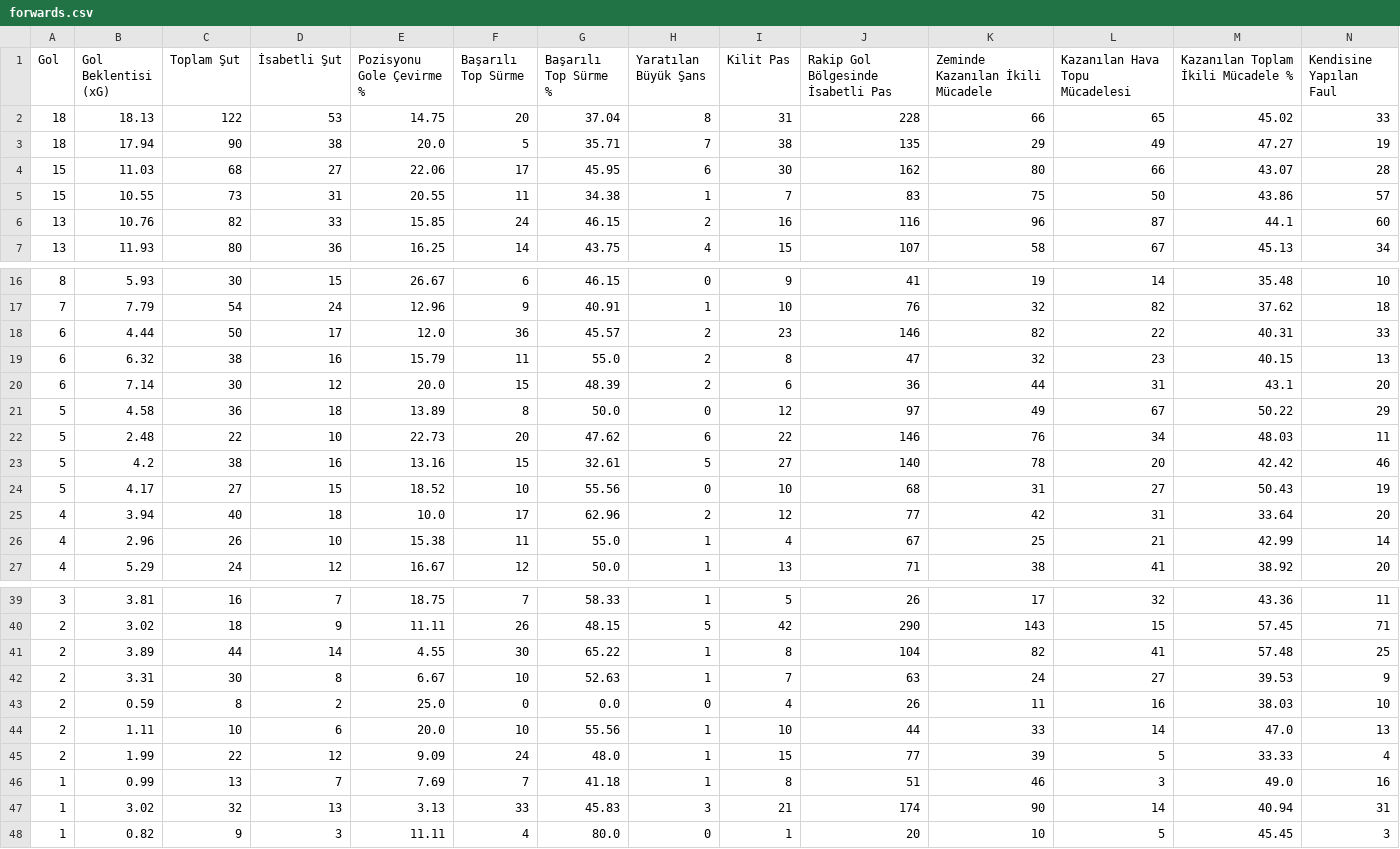
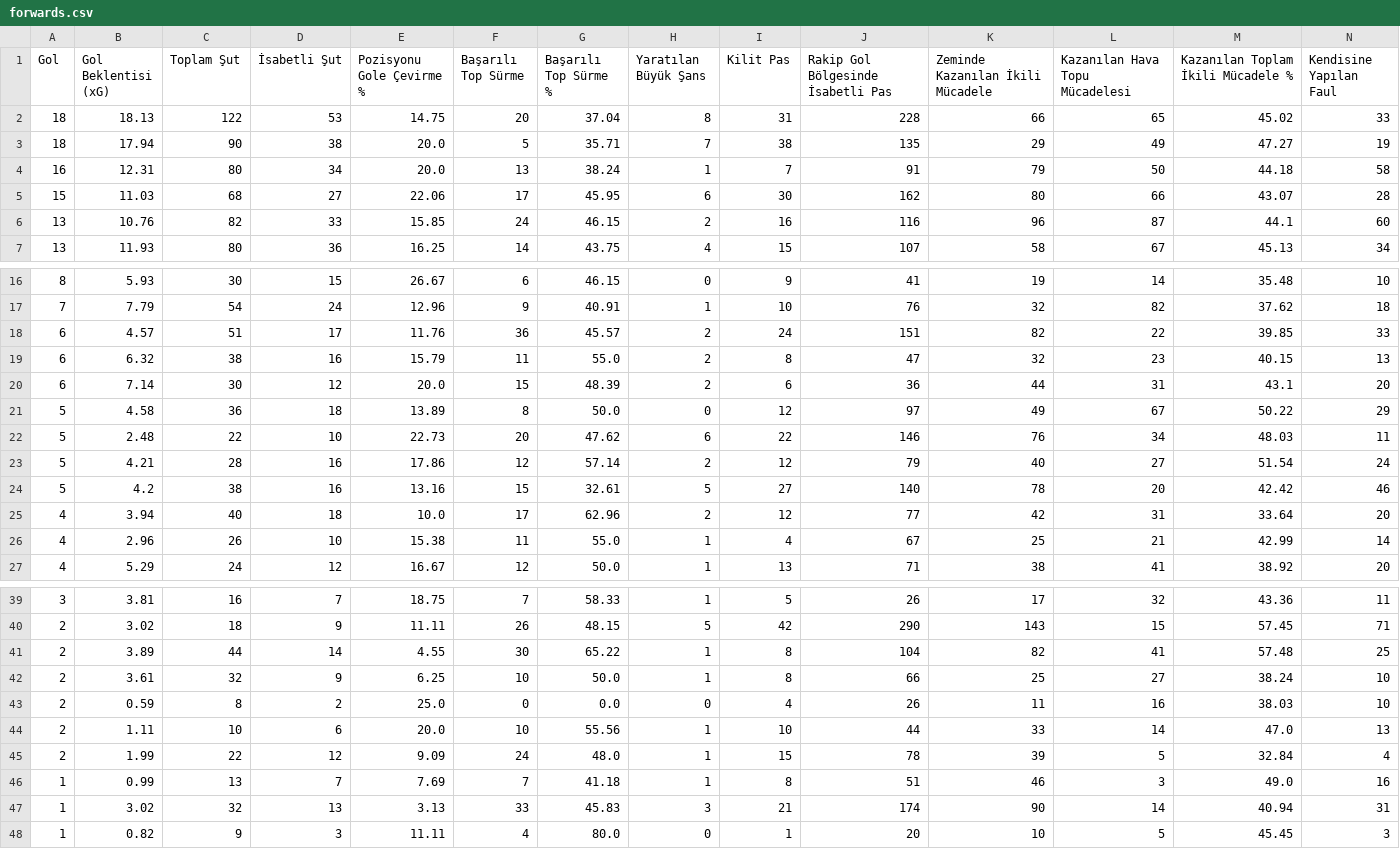
Before and after one commit to scatterradarcsv/csv_scatter_radar_total, a CSV file: forwards.csv, drawn as a sheet; only a part is shown, gaps mark what is left out; removed rows and columns are numbered as before the commit, all else as after; rows hold the shown columns only; the diff names each change by its address in the sheet, - before the commit and + after, or states it on an @@ line.

Commit message:
Updated forwards.csv

```diff
--- a/forwards.csv
+++ b/forwards.csv
+row 4: 16 | 12.31 | 80 | 34 | 20.0 | 13 | 38.24 | 1 | 7 | 91 | 79 | 50 | 44.18 | 58
-row 5: 15 | 10.55 | 73 | 31 | 20.55 | 11 | 34.38 | 1 | 7 | 83 | 75 | 50 | 43.86 | 57
-B18 (Gol Beklentisi (xG)): 4.44
+B18 (Gol Beklentisi (xG)): 4.57
-C18 (Toplam Şut): 50
+C18 (Toplam Şut): 51
-E18 (Pozisyonu Gole Çevirme %): 12.0
+E18 (Pozisyonu Gole Çevirme %): 11.76
-I18 (Kilit Pas): 23
+I18 (Kilit Pas): 24
-J18: 146
+J18: 151
-M18: 40.31
+M18: 39.85
+row 23: 5 | 4.21 | 28 | 16 | 17.86 | 12 | 57.14 | 2 | 12 | 79 | 40 | 27 | 51.54 | 24
-row 24: 5 | 4.17 | 27 | 15 | 18.52 | 10 | 55.56 | 0 | 10 | 68 | 31 | 27 | 50.43 | 19
-B42 (Gol Beklentisi (xG)): 3.31
+B42 (Gol Beklentisi (xG)): 3.61
-C42 (Toplam Şut): 30
+C42 (Toplam Şut): 32
-D42 (İsabetli Şut): 8
+D42 (İsabetli Şut): 9
-E42 (Pozisyonu Gole Çevirme %): 6.67
+E42 (Pozisyonu Gole Çevirme %): 6.25
-G42 (Başarılı Top Sürme %): 52.63
+G42 (Başarılı Top Sürme %): 50.0
-I42 (Kilit Pas): 7
+I42 (Kilit Pas): 8
-J42: 63
+J42: 66
-K42 (Zeminde Kazanılan İkili Mücadele): 24
+K42 (Zeminde Kazanılan İkili Mücadele): 25
-M42: 39.53
+M42: 38.24
-N42 (Kendisine Yapılan Faul): 9
+N42 (Kendisine Yapılan Faul): 10
-J45: 77
+J45: 78
-M45: 33.33
+M45: 32.84
```
